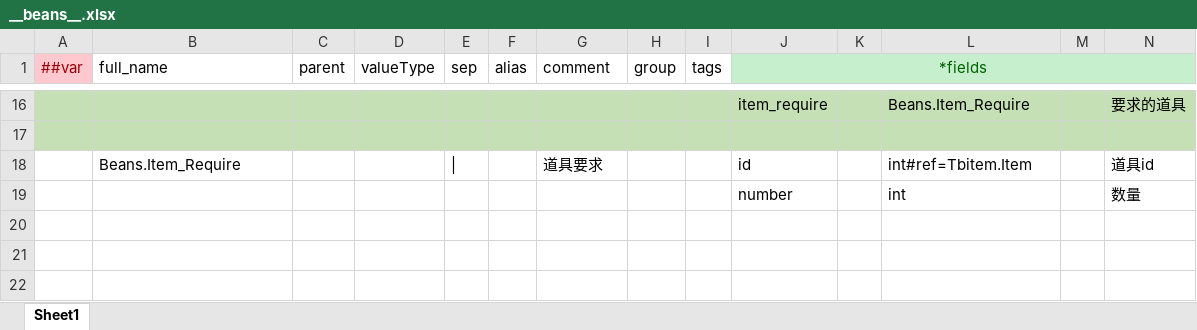
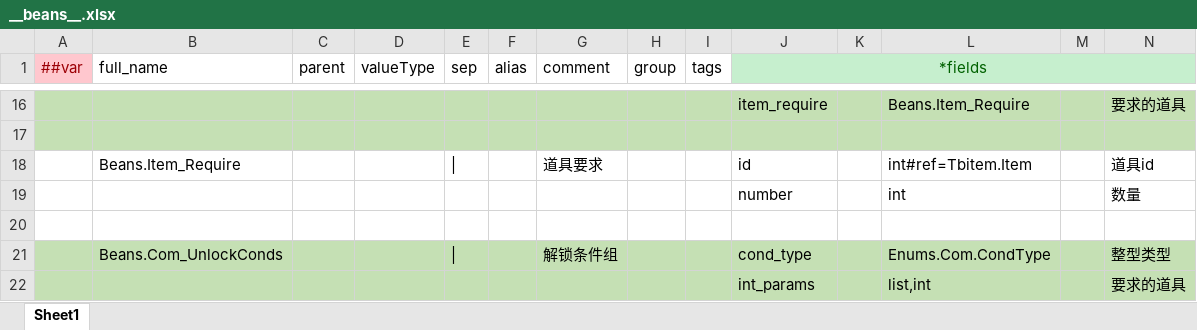
Before and after one commit to BroochWu/ZiStar, an Excel workbook: _ConfigExcels/Datas/__beans__.xlsx, sheet Sheet1, drawn as a sheet; only a part is shown, gaps mark what is left out; values as stored, in another font and other column widths than the file's, no borders; rows hold the shown columns only; the diff names each change by its address in the sheet, - before the commit and + after, or states it on an @@ line.

```diff
--- a/_ConfigExcels/Datas/__beans__.xlsx (sheet Sheet1)
+++ b/_ConfigExcels/Datas/__beans__.xlsx (sheet Sheet1)
+row 20: (empty)
+row 21:  | Beans.Com_UnlockConds |  |  | | |  | 解锁条件组 |  |  | cond_type |  | Enums.Com.CondType |  | 整型类型
+row 22:  |  |  |  |  |  |  |  |  | int_params |  | list,int |  | 要求的道具
```
Also changed, not shown: _ConfigExcels/Datas/__enums__.xlsx, _ConfigExcels/Datas/card.xlsx, 11 other files.
